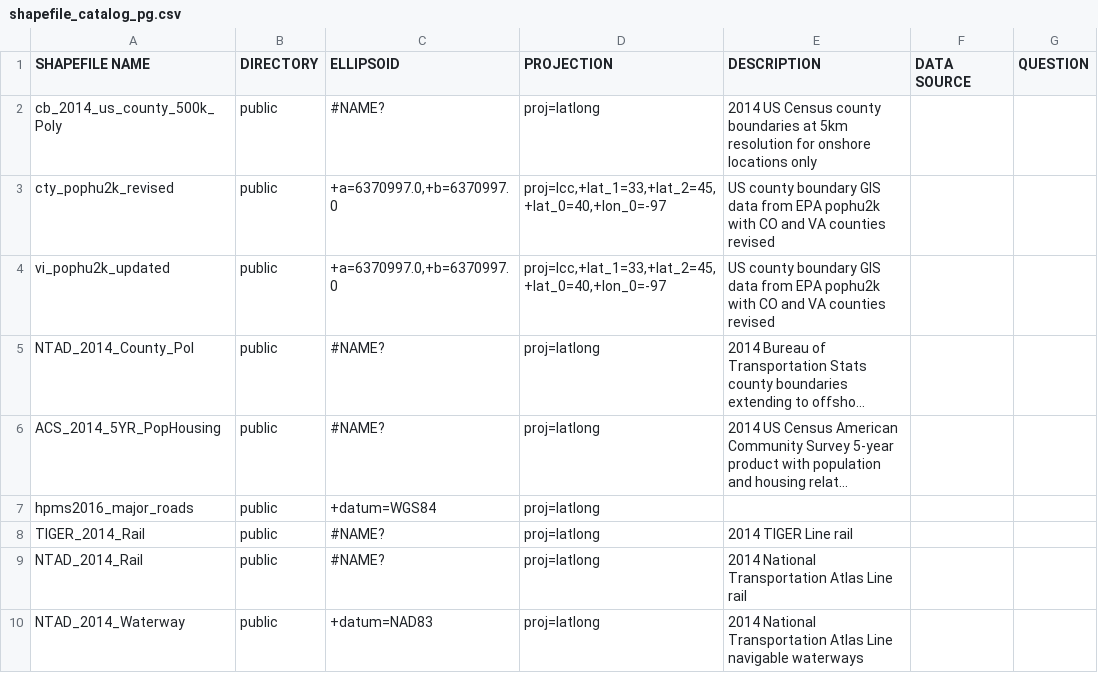
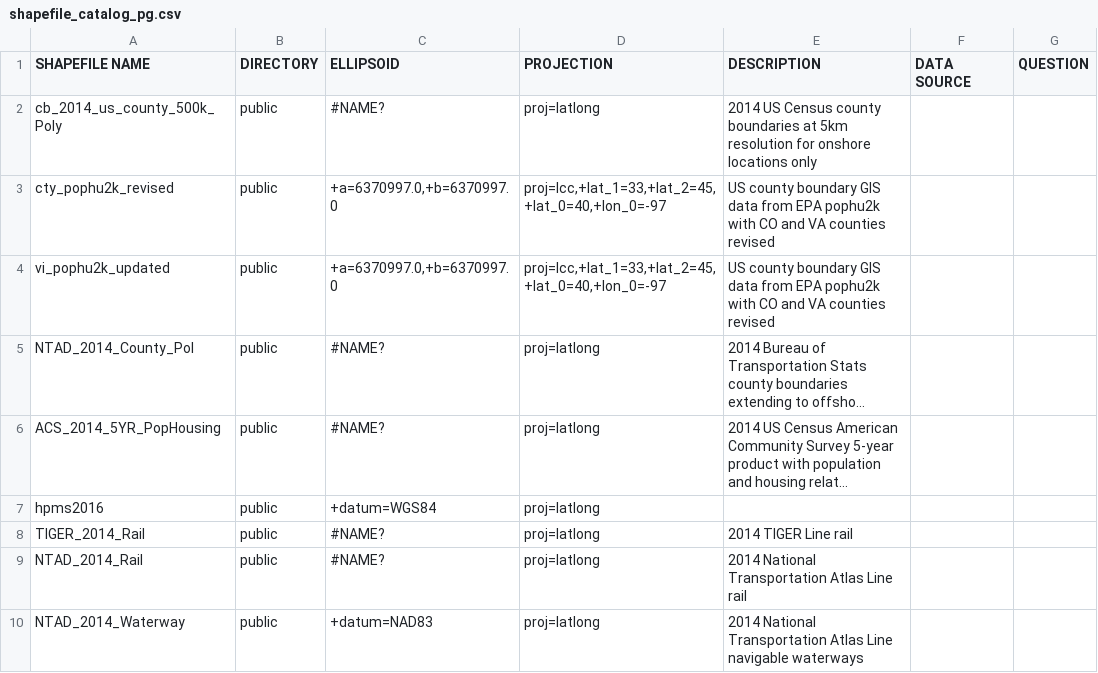
Before and after one commit to CEMPD/SurrogateToolsDB, a CSV file: shapefile_catalog_pg.csv, drawn as a sheet; only a part is shown; long unchanged cells end in …; the diff names each change by its address in the sheet, - before the commit and + after, or states it on an @@ line.

```diff
--- a/shapefile_catalog_pg.csv
+++ b/shapefile_catalog_pg.csv
-A7 (SHAPEFILE NAME): hpms2016_major_roads
+A7 (SHAPEFILE NAME): hpms2016
```
Also changed, not shown: surrogate_generation_pg.csv, surrogate_specification_pg.csv.
